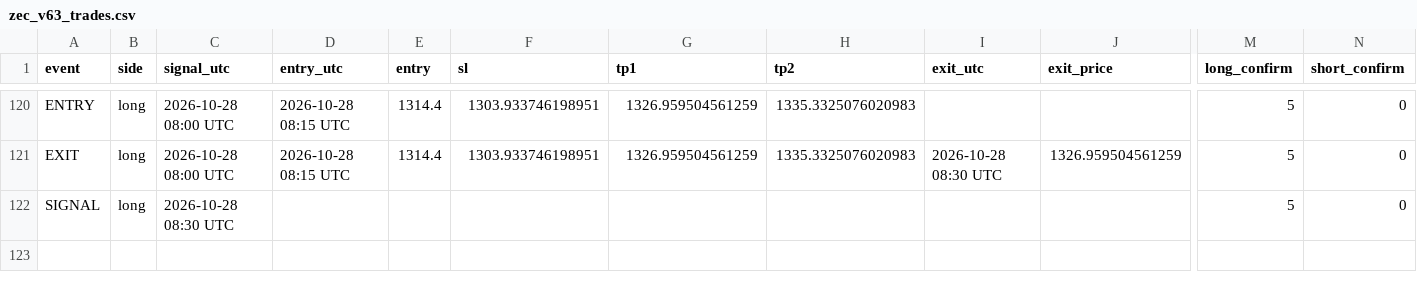
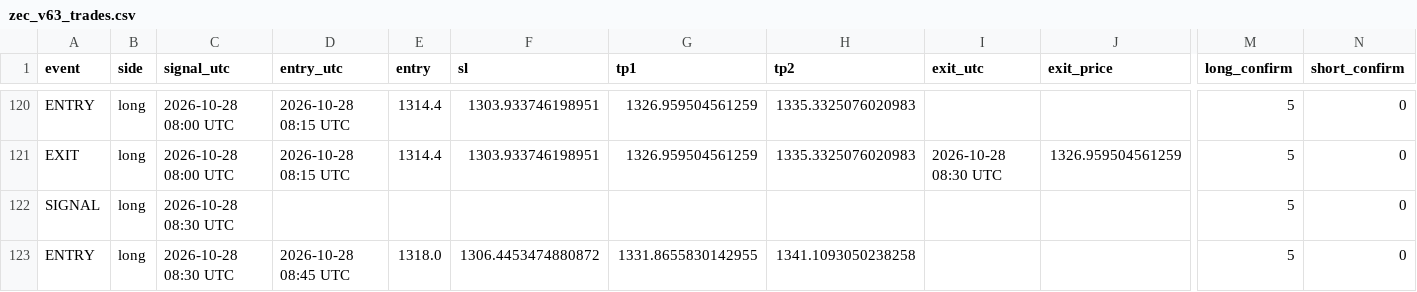
Before and after one commit to XXX110700/zec-forward-paper, a CSV file: zec_v63_trades.csv, drawn as a sheet; only a part is shown, gaps mark what is left out; rows hold the shown columns only; the diff names each change by its address in the sheet, - before the commit and + after, or states it on an @@ line.

```diff
--- a/zec_v63_trades.csv
+++ b/zec_v63_trades.csv
+row 123: ENTRY | long | 2026-10-28 08:30 UTC | 2026-10-28 08:45 UTC | 1318.0 | 1306.4453474880872 | 1331.8655830142955 | 1341.1093050238258 |  |  | 5 | 0
```
Also changed, not shown: 1 other file.
